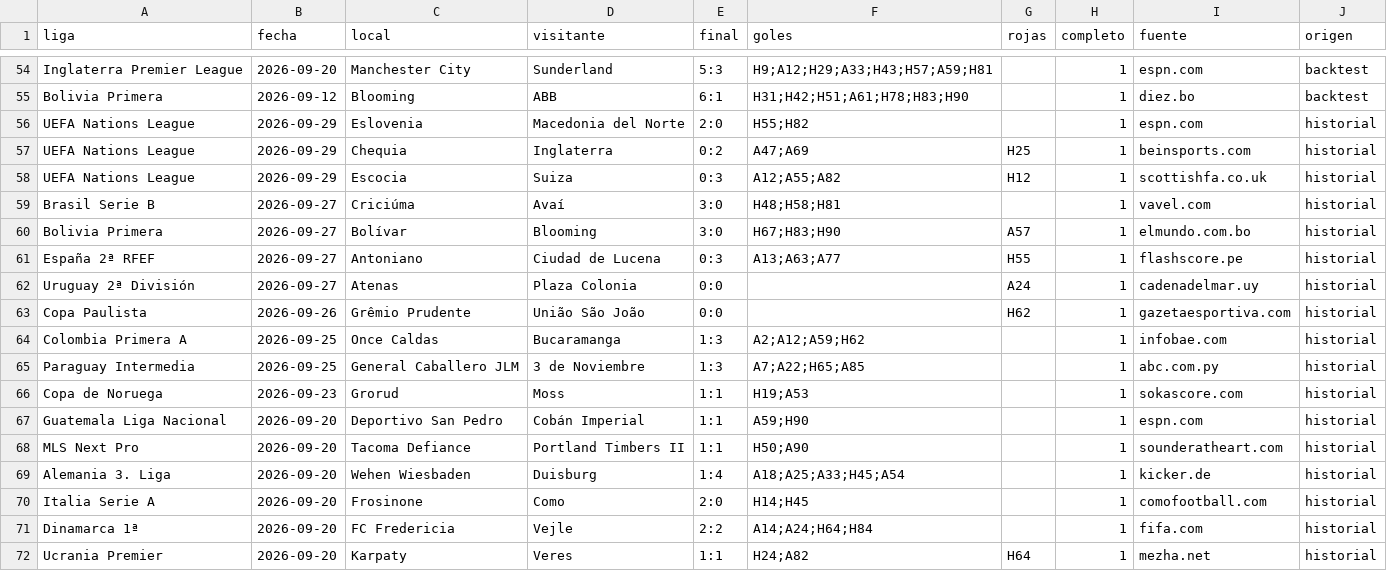
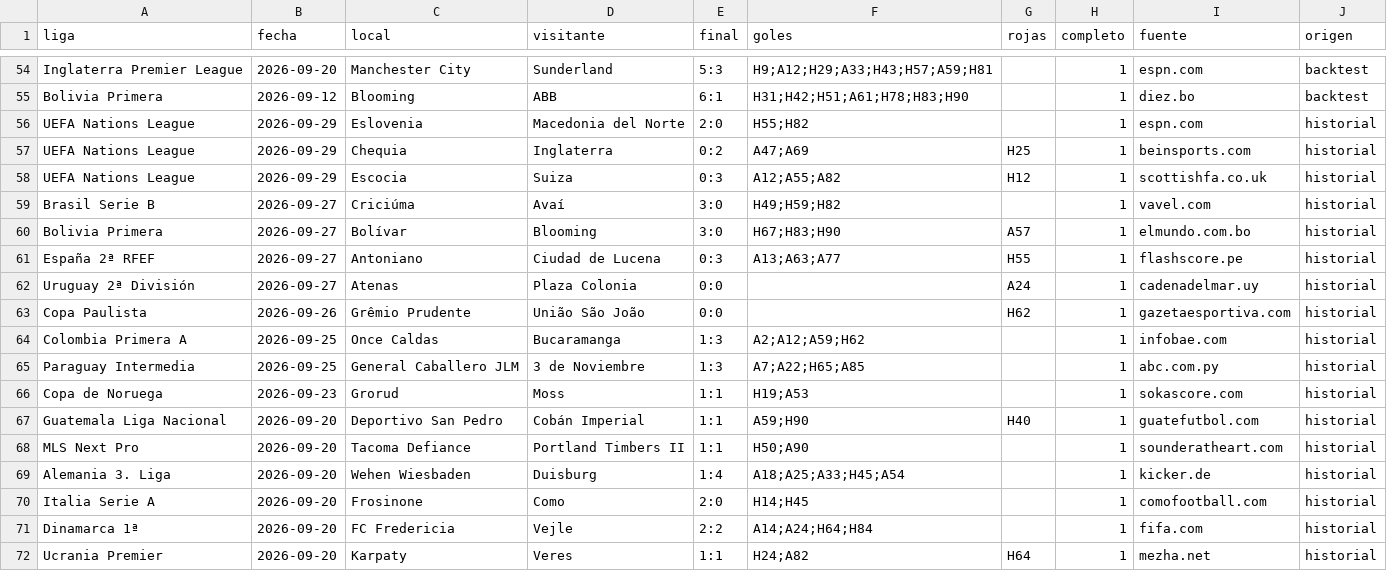
Before and after one commit to alejandro59guerrero-spec/Alejandroo, a CSV file: data/backtest/partidos.csv, drawn as a sheet; only a part is shown, gaps mark what is left out.

```diff
--- a/data/backtest/partidos.csv
+++ b/data/backtest/partidos.csv
@@ -58,3 +58,3 @@ UEFA Nations League,2026-09-29,Chequia,Inglaterra,0:2,A47;A69,H25,1,beinsports.c
 UEFA Nations League,2026-09-29,Escocia,Suiza,0:3,A12;A55;A82,H12,1,scottishfa.co.uk,historial
-Brasil Serie B,2026-09-27,Criciúma,Avaí,3:0,H48;H58;H81,,1,vavel.com,historial
+Brasil Serie B,2026-09-27,Criciúma,Avaí,3:0,H49;H59;H82,,1,vavel.com,historial
 Bolivia Primera,2026-09-27,Bolívar,Blooming,3:0,H67;H83;H90,A57,1,elmundo.com.bo,historial
@@ -66,3 +66,3 @@ Paraguay Intermedia,2026-09-25,General Caballero JLM,3 de Noviembre,1:3,A7;A22;H
 Copa de Noruega,2026-09-23,Grorud,Moss,1:1,H19;A53,,1,sokascore.com,historial
-Guatemala Liga Nacional,2026-09-20,Deportivo San Pedro,Cobán Imperial,1:1,A59;H90,,1,espn.com,historial
+Guatemala Liga Nacional,2026-09-20,Deportivo San Pedro,Cobán Imperial,1:1,A59;H90,H40,1,guatefutbol.com,historial
 MLS Next Pro,2026-09-20,Tacoma Defiance,Portland Timbers II,1:1,H50;A90,,1,sounderatheart.com,historial
```
Also changed, not shown: data/legs.csv, data/legs_enriquecido.csv, 6 other files.
